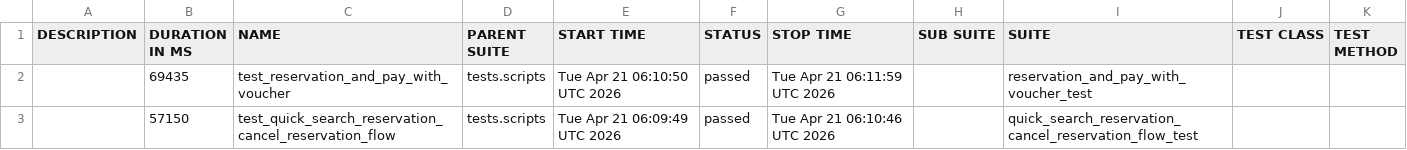
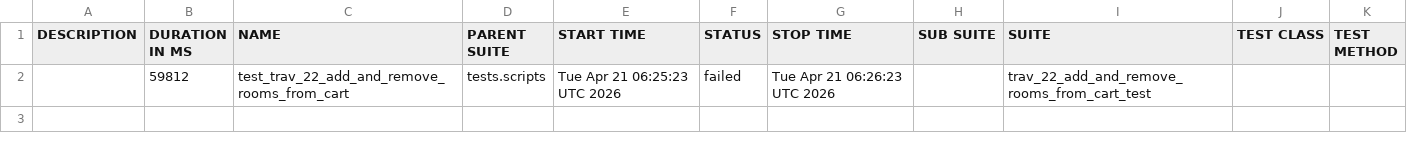
Before and after one commit to gabrielfilipwesrom/qa-reports, a CSV file: data/suites.csv, drawn as a sheet.

```diff
--- a/data/suites.csv
+++ b/data/suites.csv
@@ -1,3 +1,2 @@
 "DESCRIPTION","DURATION IN MS","NAME","PARENT SUITE","START TIME","STATUS","STOP TIME","SUB SUITE","SUITE","TEST CLASS","TEST METHOD"
-"","69435","test_reservation_and_pay_with_voucher","tests.scripts","Tue Apr 21 06:10:50 UTC 2026","passed","Tue Apr 21 06:11:59 UTC 2026","","reservation_and_pay_with_voucher_test","",""
-"","57150","test_quick_search_reservation_cancel_reservation_flow","tests.scripts","Tue Apr 21 06:09:49 UTC 2026","passed","Tue Apr 21 06:10:46 UTC 2026","","quick_search_reservation_cancel_reservation_flow_test","",""
+"","59812","test_trav_22_add_and_remove_rooms_from_cart","tests.scripts","Tue Apr 21 06:25:23 UTC 2026","failed","Tue Apr 21 06:26:23 UTC 2026","","trav_22_add_and_remove_rooms_from_cart_test","",""
```
Also changed, not shown: 32 other files.
